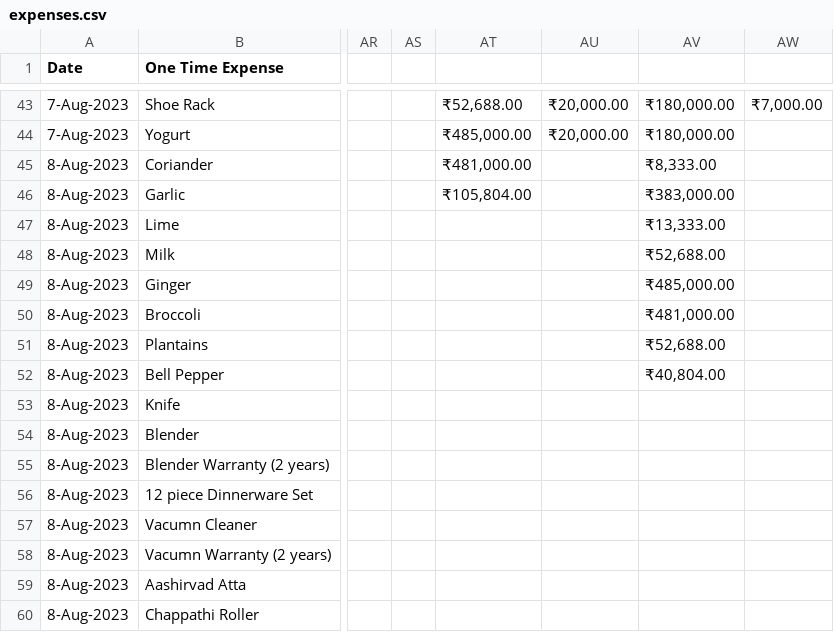
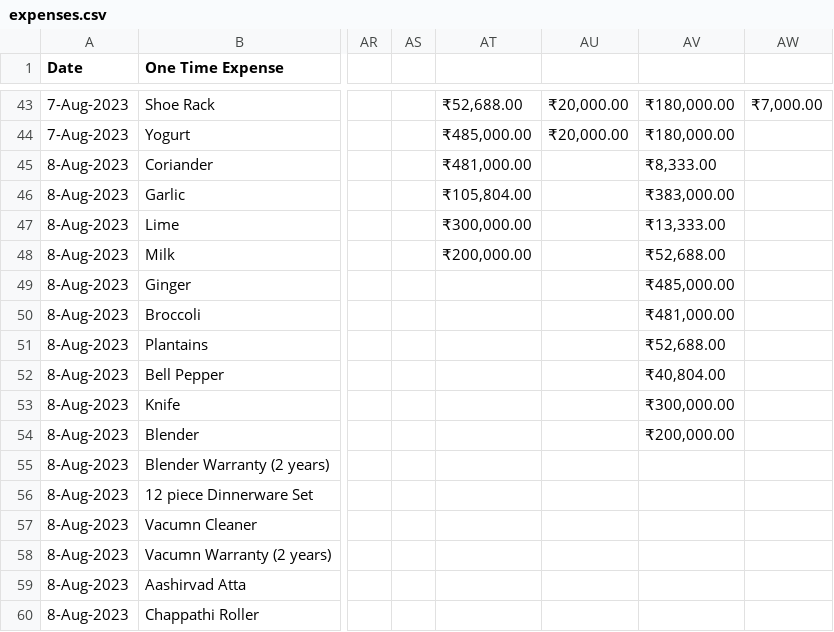
Before and after one commit to gauthiii/weight_flowchart, a CSV file: data/expenses.csv, drawn as a sheet; only a part is shown, gaps mark what is left out; the diff covers the shown part only; the diff names each change by its address in the sheet, - before the commit and + after, or states it on an @@ line.

```diff
--- a/data/expenses.csv
+++ b/data/expenses.csv
-AT47: (empty)
+AT47: ₹300,000.00
-AT48: (empty)
+AT48: ₹200,000.00
-AV53: (empty)
+AV53: ₹300,000.00
-AV54: (empty)
+AV54: ₹200,000.00
```
Also changed, not shown: 5 added rows and 16 edited cells elsewhere in this file, data/calories.csv, 4 other files.
